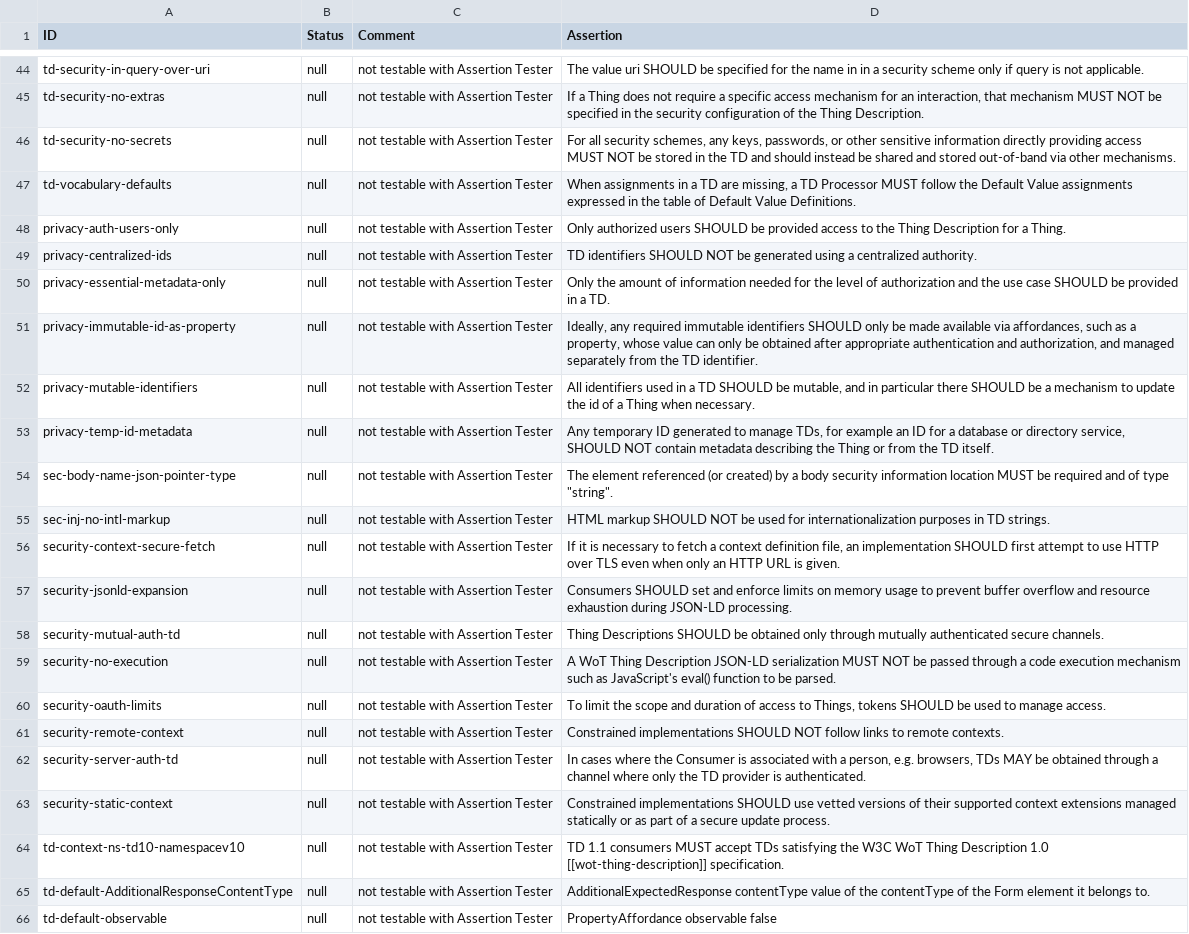
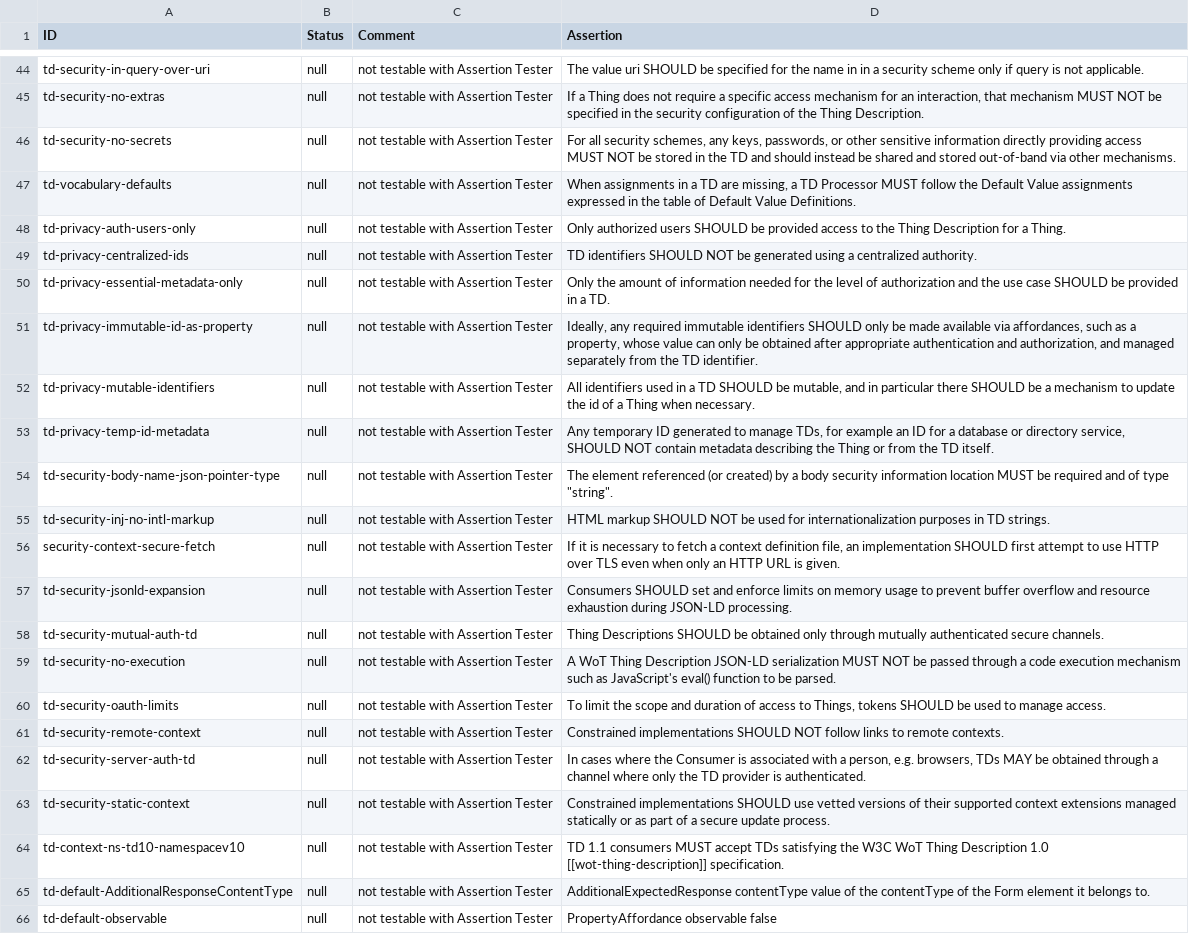
Before and after one commit to eclipse-thingweb/playground, a CSV file: packages/assertions/assertions-td/manual.csv, drawn as a sheet; only a part is shown, gaps mark what is left out; the diff covers the shown part only; the diff names each change by its address in the sheet, - before the commit and + after, or states it on an @@ line.

Commit message:
apply id changes for assertions

```diff
--- a/packages/assertions/assertions-td/manual.csv
+++ b/packages/assertions/assertions-td/manual.csv
-A48 (ID): privacy-auth-users-only
+A48 (ID): td-privacy-auth-users-only
-A49 (ID): privacy-centralized-ids
+A49 (ID): td-privacy-centralized-ids
-A50 (ID): privacy-essential-metadata-only
+A50 (ID): td-privacy-essential-metadata-only
-A51 (ID): privacy-immutable-id-as-property
+A51 (ID): td-privacy-immutable-id-as-property
-A52 (ID): privacy-mutable-identifiers
+A52 (ID): td-privacy-mutable-identifiers
-A53 (ID): privacy-temp-id-metadata
+A53 (ID): td-privacy-temp-id-metadata
-A54 (ID): sec-body-name-json-pointer-type
+A54 (ID): td-security-body-name-json-pointer-type
-A55 (ID): sec-inj-no-intl-markup
+A55 (ID): td-security-inj-no-intl-markup
-A57 (ID): security-jsonld-expansion
+A57 (ID): td-security-jsonld-expansion
-A58 (ID): security-mutual-auth-td
+A58 (ID): td-security-mutual-auth-td
-A59 (ID): security-no-execution
+A59 (ID): td-security-no-execution
-A60 (ID): security-oauth-limits
+A60 (ID): td-security-oauth-limits
-A61 (ID): security-remote-context
+A61 (ID): td-security-remote-context
-A62 (ID): security-server-auth-td
+A62 (ID): td-security-server-auth-td
-A63 (ID): security-static-context
+A63 (ID): td-security-static-context
```
Also changed, not shown: 10 edited cells elsewhere in this file, packages/assertions/assertions-tm/manual.csv, 5 other files.
